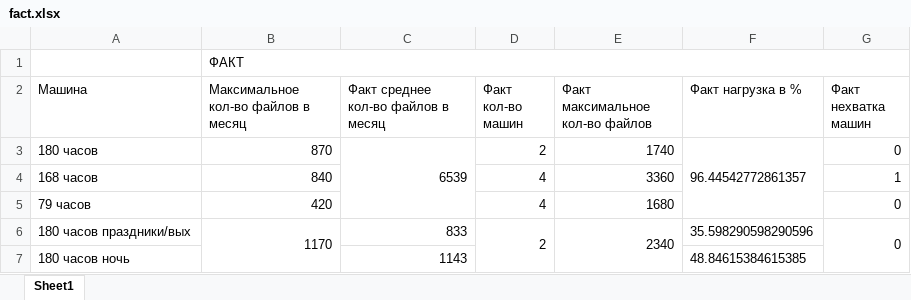
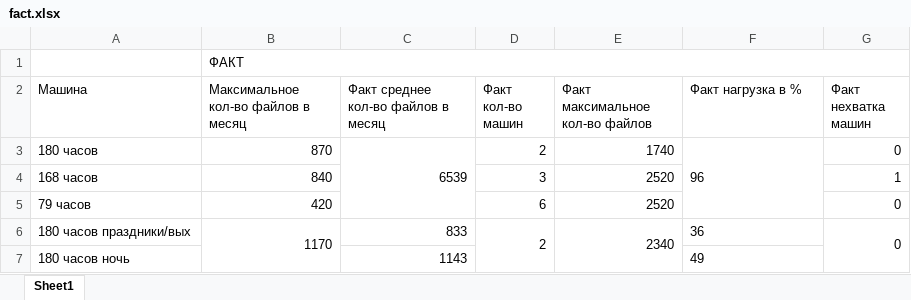
Before and after one commit to RoundBaloo/-alculator8thFloor, an Excel workbook: backend/calculator8thFloor/fact.xlsx, sheet Sheet1, drawn as a sheet; values as stored, in another font and other column widths than the file's, no borders; the diff names each change by its address in the sheet, - before the commit and + after, or states it on an @@ line.

```diff
--- a/backend/calculator8thFloor/fact.xlsx (sheet Sheet1)
+++ b/backend/calculator8thFloor/fact.xlsx (sheet Sheet1)
-F3 (Факт нагрузка в %): 96.44542772861357
+F3 (Факт нагрузка в %): 96
-D4 (Факт кол-во машин): 4
+D4 (Факт кол-во машин): 3
-E4 (Факт максимальное кол-во файлов): 3360
+E4 (Факт максимальное кол-во файлов): 2520
-D5 (Факт кол-во машин): 4
+D5 (Факт кол-во машин): 6
-E5 (Факт максимальное кол-во файлов): 1680
+E5 (Факт максимальное кол-во файлов): 2520
-F6 (Факт нагрузка в %): 35.598290598290596
+F6 (Факт нагрузка в %): 36
-F7 (Факт нагрузка в %): 48.84615384615385
+F7 (Факт нагрузка в %): 49
```
Also changed, not shown: 8 other files.
